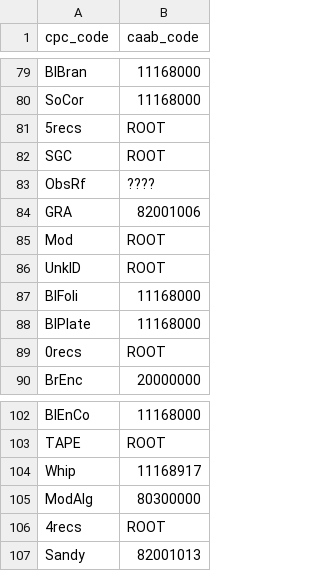
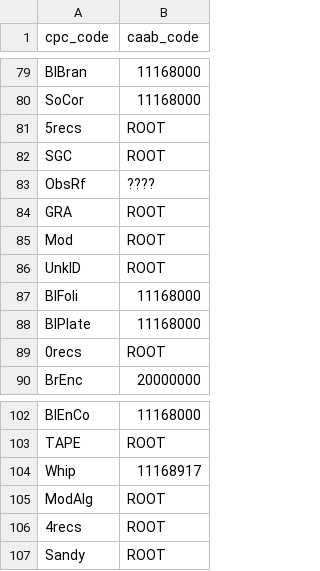
Before and after one commit to acfrmarine/squidle, a CSV file: scripts/annotation-scripts/cpc2caab_wa.csv, drawn as a sheet; only a part is shown, gaps mark what is left out; the diff covers the shown part only.

```diff
--- a/scripts/annotation-scripts/cpc2caab_wa.csv
+++ b/scripts/annotation-scripts/cpc2caab_wa.csv
@@ -83,3 +83,3 @@ SGC,ROOT
 ObsRf,????
-GRA,82001006
+GRA,ROOT
 Mod,ROOT
@@ -104,4 +104,4 @@ TAPE,ROOT
 Whip,11168917
-ModAlg,80300000
+ModAlg,ROOT
 4recs,ROOT
-Sandy,82001013
+Sandy,ROOT
```
Also changed, not shown: 15 edited cells elsewhere in this file, scripts/annotation-scripts/cpc2labelid_wa.csv.
